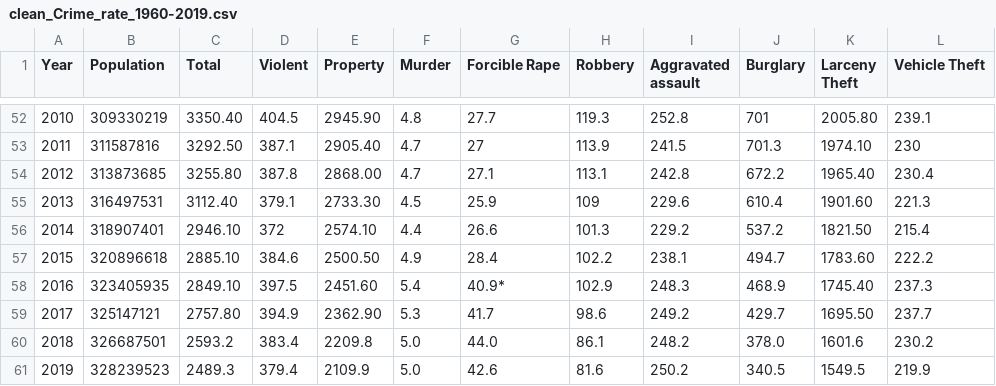
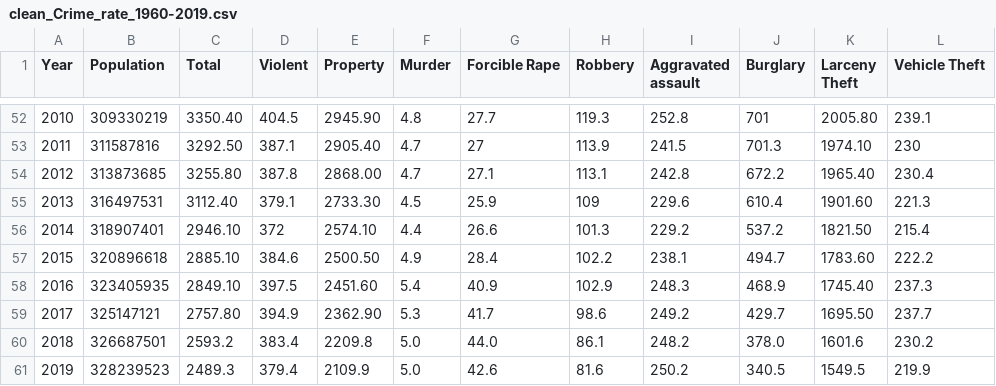
Before and after one commit to TriAnLe171/CSC-271-Data-Science-Final-Project, a CSV file: data/clean_Crime_rate_1960-2019.csv, drawn as a sheet; only a part is shown, gaps mark what is left out.

Commit message:
update bar chart

```diff
--- a/data/clean_Crime_rate_1960-2019.csv
+++ b/data/clean_Crime_rate_1960-2019.csv
@@ -57,3 +57,3 @@ Year ,Population ,Total ,Violent ,Property ,Murder ,Forcible Rape ,Robber
 2015,320896618,2885.10,384.6,2500.50,4.9,28.4,102.2,238.1,494.7,1783.60,222.2
-2016,323405935,2849.10,397.5,2451.60,5.4,40.9*,102.9,248.3,468.9,1745.40,237.3
+2016,323405935,2849.10,397.5,2451.60,5.4,40.9,102.9,248.3,468.9,1745.40,237.3
 2017,325147121,2757.80,394.9,2362.90,5.3,41.7,98.6,249.2,429.7,1695.50,237.7
```
